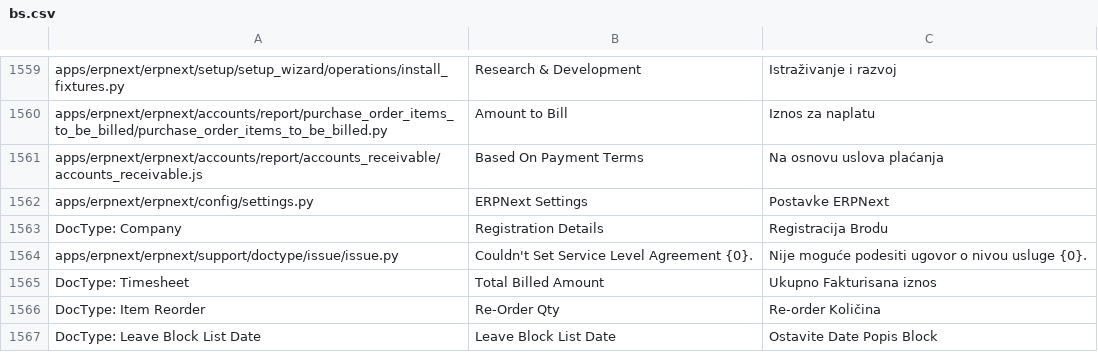
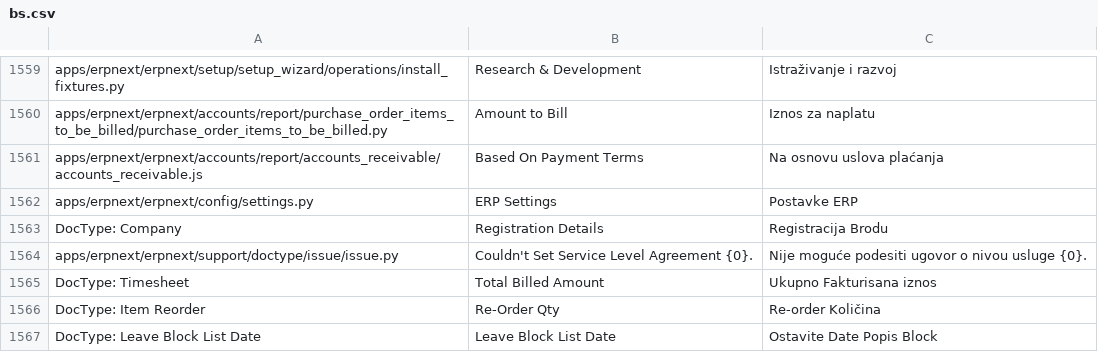
Before and after one commit to go-prime/erpnext, a CSV file: erpnext/translations/bs.csv, drawn as a sheet; only a part is shown, gaps mark what is left out.

```diff
--- a/erpnext/translations/bs.csv
+++ b/erpnext/translations/bs.csv
@@ -1605,3 +1605,3 @@ apps/erpnext/erpnext/accounts/report/purchase_order_items_to_be_billed/purchase_
 apps/erpnext/erpnext/accounts/report/accounts_receivable/accounts_receivable.js,Based On Payment Terms,Na osnovu uslova plaćanja
-apps/erpnext/erpnext/config/settings.py,ERPNext Settings,Postavke ERPNext
+apps/erpnext/erpnext/config/settings.py,ERP Settings,Postavke ERP
 DocType: Company,Registration Details,Registracija Brodu
```
Also changed, not shown: erpnext/translations/af.csv, erpnext/translations/am.csv, 9 other files.
